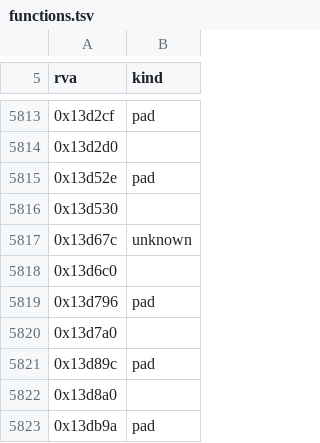
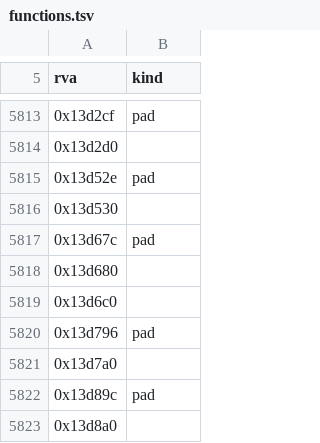
Before and after one commit to sushi-shi/hobbit-decomp, a TSV file: config/retail/functions.tsv, drawn as a sheet; only a part is shown, gaps mark what is left out; the shorter side is filled out with more unchanged rows.

Commit message:
Match fourteen Animation and Audio functions and refresh scores

```diff
--- a/config/retail/functions.tsv
+++ b/config/retail/functions.tsv
@@ -5816,3 +5816,4 @@ rva	kind
 0x13d530	
-0x13d67c	unknown
+0x13d67c	pad
+0x13d680	
 0x13d6c0	
```
Also changed, not shown: config/match_baseline.tsv, config/retail/absolute_relocations.tsv, 4 other files.
